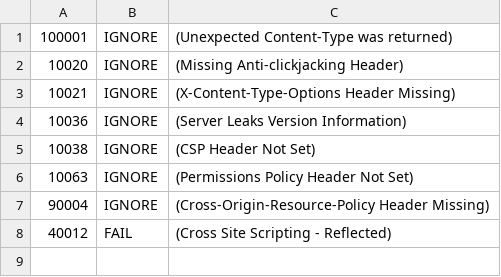
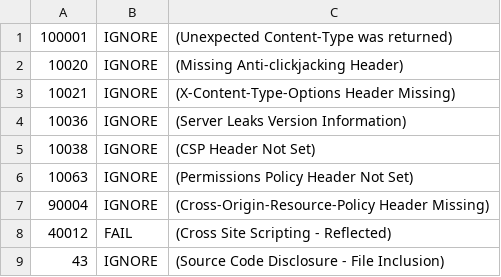
Before and after one commit to oqanxc/devsecops-pipeline, a TSV file: zap_rules.tsv, drawn as a sheet; the diff names each change by its address in the sheet, - before the commit and + after, or states it on an @@ line.

Commit message:
fix: Remediated File Inclusion vulnerability

```diff
--- a/zap_rules.tsv
+++ b/zap_rules.tsv
+row 9: 43 | IGNORE | (Source Code Disclosure - File Inclusion)
```
